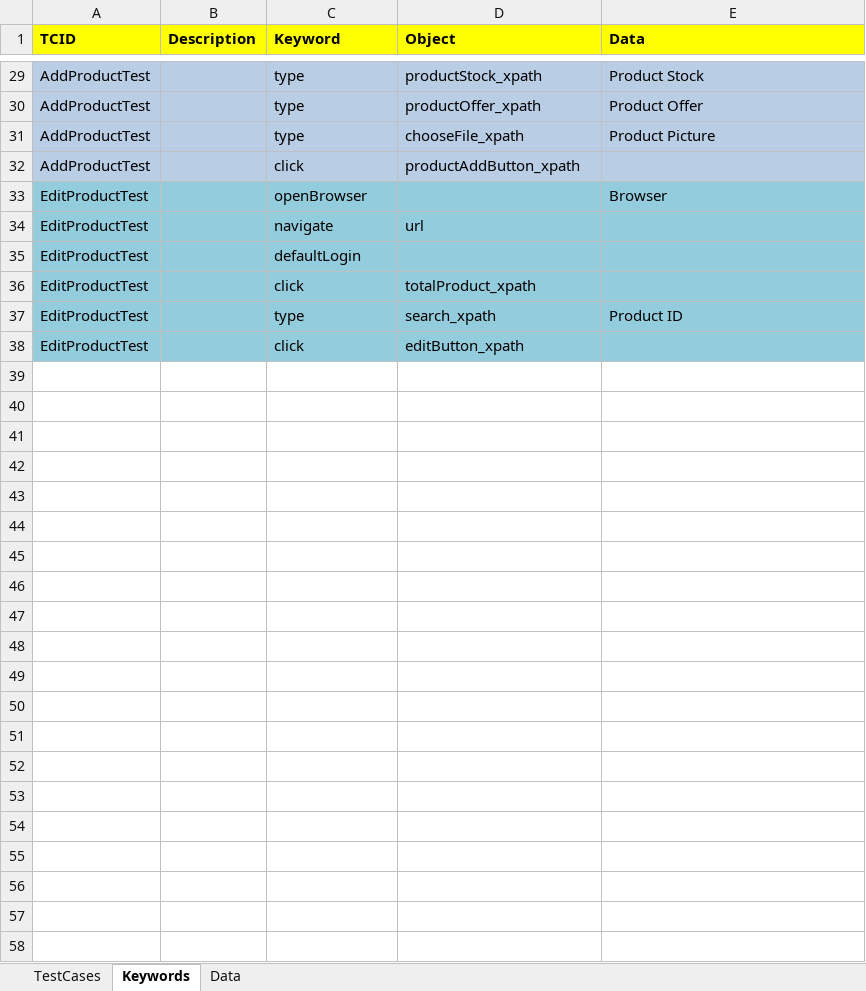
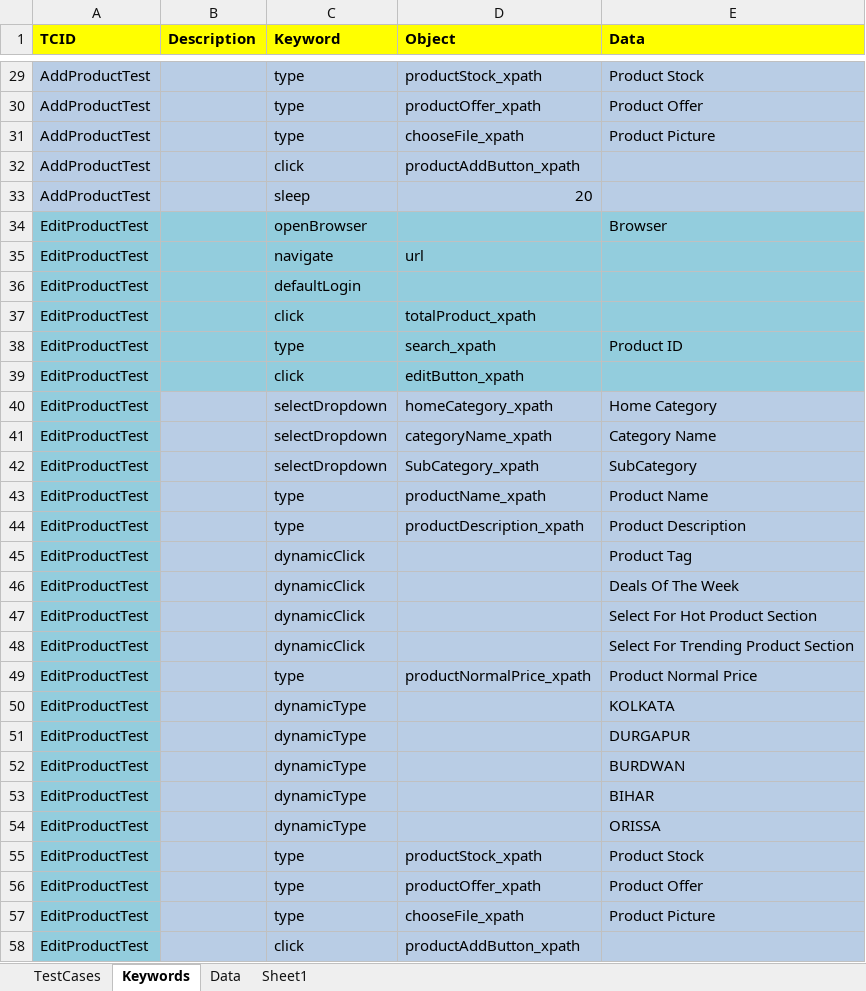
Before and after one commit to RoshanPattnaik/placetheorder, an Excel workbook: sheets/SuiteA.xlsx, sheet Keywords, drawn as a sheet; only a part is shown, gaps mark what is left out; values as stored, in another font and other column widths than the file's, no borders; the diff names each change by its address in the sheet, - before the commit and + after, or states it on an @@ line.

```diff
--- a/sheets/SuiteA.xlsx (sheet Keywords)
+++ b/sheets/SuiteA.xlsx (sheet Keywords)
+sheet tab: Sheet1
+row 33: AddProductTest |  | sleep | 20
+row 40: EditProductTest |  | selectDropdown | homeCategory_xpath | Home Category
+row 41: EditProductTest |  | selectDropdown | categoryName_xpath | Category Name
+row 42: EditProductTest |  | selectDropdown | SubCategory_xpath | SubCategory
+row 43: EditProductTest |  | type | productName_xpath | Product Name
+row 44: EditProductTest |  | type | productDescription_xpath | Product Description
+row 45: EditProductTest |  | dynamicClick |  | Product Tag
+row 46: EditProductTest |  | dynamicClick |  | Deals Of The Week
+row 47: EditProductTest |  | dynamicClick |  | Select For Hot Product Section
+row 48: EditProductTest |  | dynamicClick |  | Select For Trending Product Section
+row 49: EditProductTest |  | type | productNormalPrice_xpath | Product Normal Price
+row 50: EditProductTest |  | dynamicType |  | KOLKATA
+row 51: EditProductTest |  | dynamicType |  | DURGAPUR
+row 52: EditProductTest |  | dynamicType |  | BURDWAN
+row 53: EditProductTest |  | dynamicType |  | BIHAR
+row 54: EditProductTest |  | dynamicType |  | ORISSA
+row 55: EditProductTest |  | type | productStock_xpath | Product Stock
+row 56: EditProductTest |  | type | productOffer_xpath | Product Offer
+row 57: EditProductTest |  | type | chooseFile_xpath | Product Picture
+row 58: EditProductTest |  | click | productAddButton_xpath
```
Also changed, not shown: sheet Data, sheet TestCases, 36 other files.
